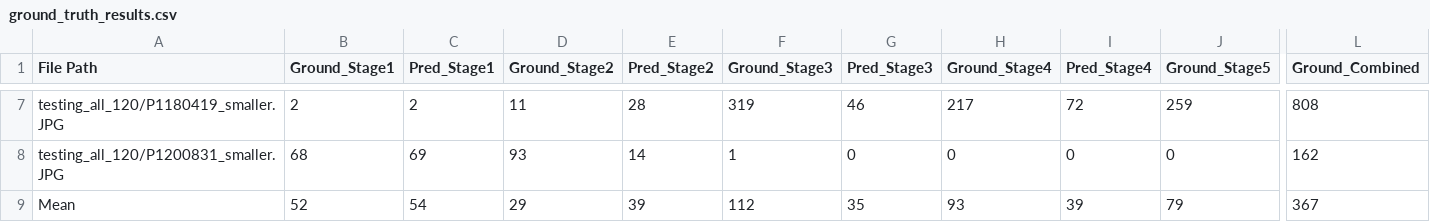
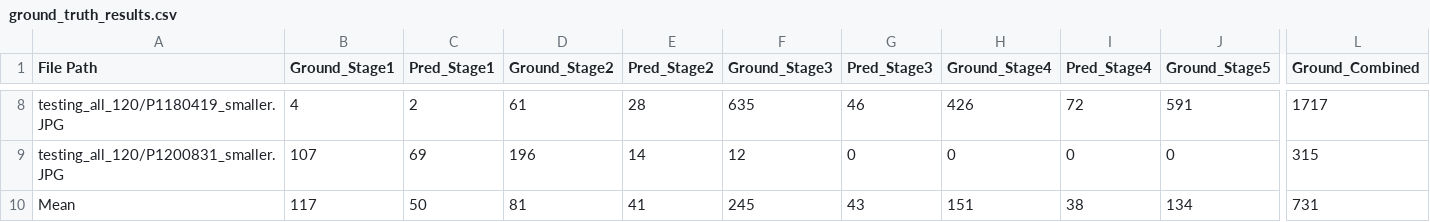
Before and after one commit to ajc3xc/blueberry_detection, a CSV file: ground_truth_results.csv, drawn as a sheet; only a part is shown, gaps mark what is left out; addresses are those after the commit; the diff covers the shown part only; the diff names each change by its address in the sheet, - before the commit and + after, or states it on an @@ line.

```diff
--- a/ground_truth_results.csv
+++ b/ground_truth_results.csv
-B8 (Ground_Stage1): 2
+B8 (Ground_Stage1): 4
-D8 (Ground_Stage2): 11
+D8 (Ground_Stage2): 61
-F8 (Ground_Stage3): 319
+F8 (Ground_Stage3): 635
-H8 (Ground_Stage4): 217
+H8 (Ground_Stage4): 426
-J8 (Ground_Stage5): 259
+J8 (Ground_Stage5): 591
-L8 (Ground_Combined): 808
+L8 (Ground_Combined): 1717
-B9 (Ground_Stage1): 68
+B9 (Ground_Stage1): 107
-D9 (Ground_Stage2): 93
+D9 (Ground_Stage2): 196
-F9 (Ground_Stage3): 1
+F9 (Ground_Stage3): 12
-L9 (Ground_Combined): 162
+L9 (Ground_Combined): 315
-B10 (Ground_Stage1): 52
+B10 (Ground_Stage1): 117
-C10 (Pred_Stage1): 54
+C10 (Pred_Stage1): 50
-D10 (Ground_Stage2): 29
+D10 (Ground_Stage2): 81
-E10 (Pred_Stage2): 39
+E10 (Pred_Stage2): 41
-F10 (Ground_Stage3): 112
+F10 (Ground_Stage3): 245
-G10 (Pred_Stage3): 35
+G10 (Pred_Stage3): 43
-H10 (Ground_Stage4): 93
+H10 (Ground_Stage4): 151
-I10 (Pred_Stage4): 39
+I10 (Pred_Stage4): 38
-J10 (Ground_Stage5): 79
+J10 (Ground_Stage5): 134
-L10 (Ground_Combined): 367
+L10 (Ground_Combined): 731
```
Also changed, not shown: 1 added row and 28 edited cells elsewhere in this file, 13 other files.
